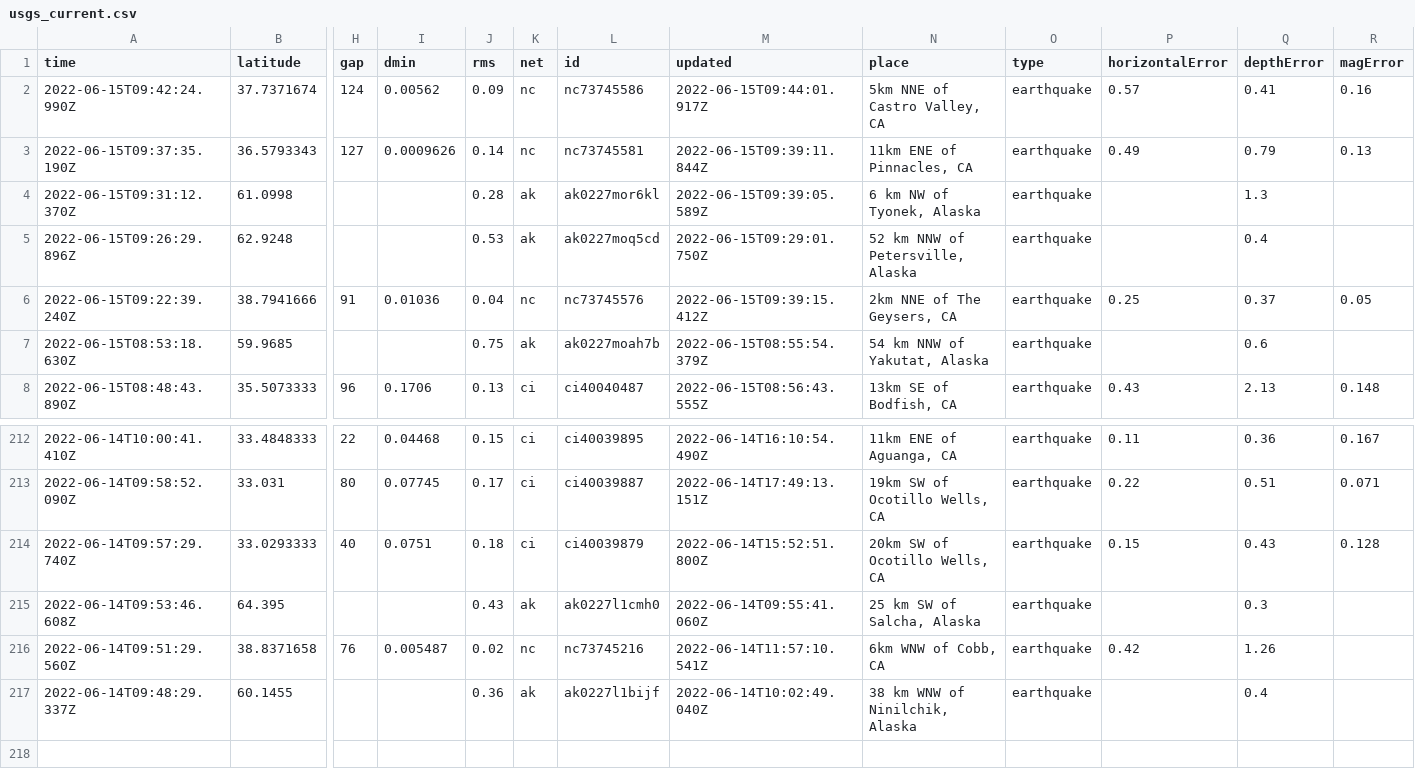
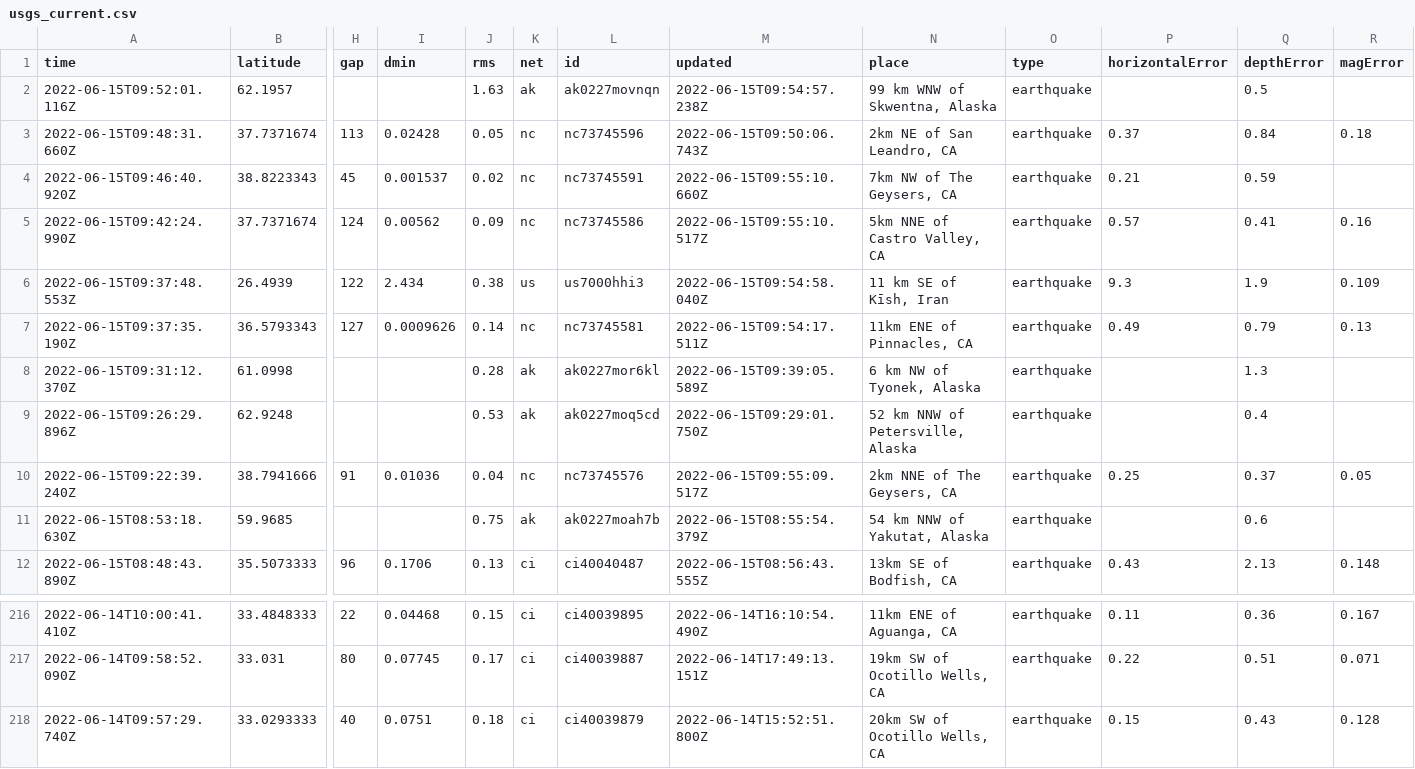
Before and after one commit to kmadden71/my-data-robot, a CSV file: usgs_current.csv, drawn as a sheet; only a part is shown, gaps mark what is left out; removed rows and columns are numbered as before the commit, all else as after; rows hold the shown columns only; the diff names each change by its address in the sheet, - before the commit and + after, or states it on an @@ line.

```diff
--- a/usgs_current.csv
+++ b/usgs_current.csv
+row 2: 2022-06-15T09:52:01.116Z | 62.1957 |  |  | 1.63 | ak | ak0227movnqn | 2022-06-15T09:54:57.238Z | 99 km WNW of Skwentna, Alaska | earthquake |  | 0.5
+row 3: 2022-06-15T09:48:31.660Z | 37.7371674 | 113 | 0.02428 | 0.05 | nc | nc73745596 | 2022-06-15T09:50:06.743Z | 2km NE of San Leandro, CA | earthquake | 0.37 | 0.84 | 0.18
+row 4: 2022-06-15T09:46:40.920Z | 38.8223343 | 45 | 0.001537 | 0.02 | nc | nc73745591 | 2022-06-15T09:55:10.660Z | 7km NW of The Geysers, CA | earthquake | 0.21 | 0.59
-M5 (updated): 2022-06-15T09:44:01.917Z
+M5 (updated): 2022-06-15T09:55:10.517Z
+row 6: 2022-06-15T09:37:48.553Z | 26.4939 | 122 | 2.434 | 0.38 | us | us7000hhi3 | 2022-06-15T09:54:58.040Z | 11 km SE of Kīsh, Iran | earthquake | 9.3 | 1.9 | 0.109
-M7 (updated): 2022-06-15T09:39:11.844Z
+M7 (updated): 2022-06-15T09:54:17.511Z
-M10 (updated): 2022-06-15T09:39:15.412Z
+M10 (updated): 2022-06-15T09:55:09.517Z
-row 215: 2022-06-14T09:53:46.608Z | 64.395 |  |  | 0.43 | ak | ak0227l1cmh0 | 2022-06-14T09:55:41.060Z | 25 km SW of Salcha, Alaska | earthquake |  | 0.3
-row 216: 2022-06-14T09:51:29.560Z | 38.8371658 | 76 | 0.005487 | 0.02 | nc | nc73745216 | 2022-06-14T11:57:10.541Z | 6km WNW of Cobb, CA | earthquake | 0.42 | 1.26
-row 217: 2022-06-14T09:48:29.337Z | 60.1455 |  |  | 0.36 | ak | ak0227l1bijf | 2022-06-14T10:02:49.040Z | 38 km WNW of Ninilchik, Alaska | earthquake |  | 0.4
```
